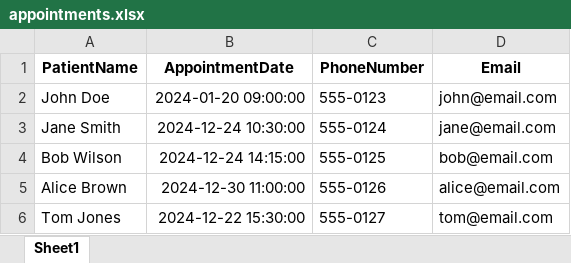
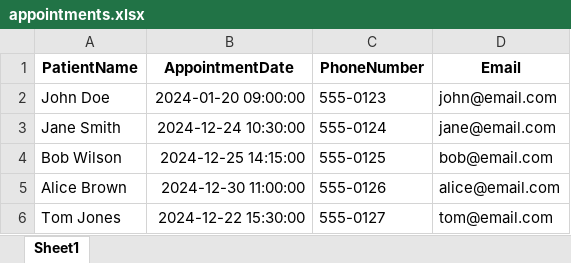
Before and after one commit to awillette89/appointment-reminder-system, an Excel workbook: appointments.xlsx, sheet Sheet1, drawn as a sheet; values as stored, in another font and other column widths than the file's, no borders; the diff names each change by its address in the sheet, - before the commit and + after, or states it on an @@ line.

```diff
--- a/appointments.xlsx (sheet Sheet1)
+++ b/appointments.xlsx (sheet Sheet1)
-B4 (AppointmentDate): 2024-12-24 14:15:00
+B4 (AppointmentDate): 2024-12-25 14:15:00
```
Also changed, not shown: 2 other files.
